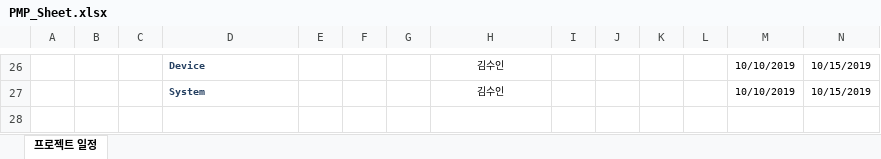
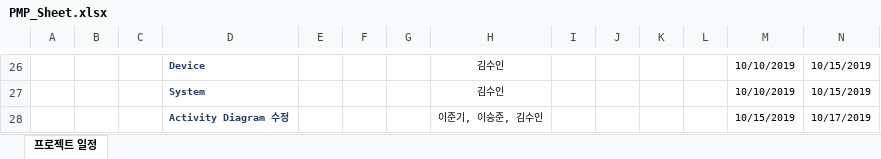
Before and after one commit to ljk423/Bigdata_Capstone, an Excel workbook: PMP_Sheet.xlsx, sheet 프로젝트 일정, drawn as a sheet; only a part is shown, gaps mark what is left out; values as stored, in another font and other column widths than the file's, no borders; conditional formats not drawn; rows hold the shown columns only; the diff names each change by its address in the sheet, - before the commit and + after, or states it on an @@ line.

```diff
--- a/PMP_Sheet.xlsx (sheet 프로젝트 일정)
+++ b/PMP_Sheet.xlsx (sheet 프로젝트 일정)
+row 28:  |  |  | Activity Diagram 수정 |  |  |  | 이준기, 이승준, 김수인 |  |  |  |  | 10/15/2019 | 10/17/2019
```
Also changed, not shown: 2 other files.
